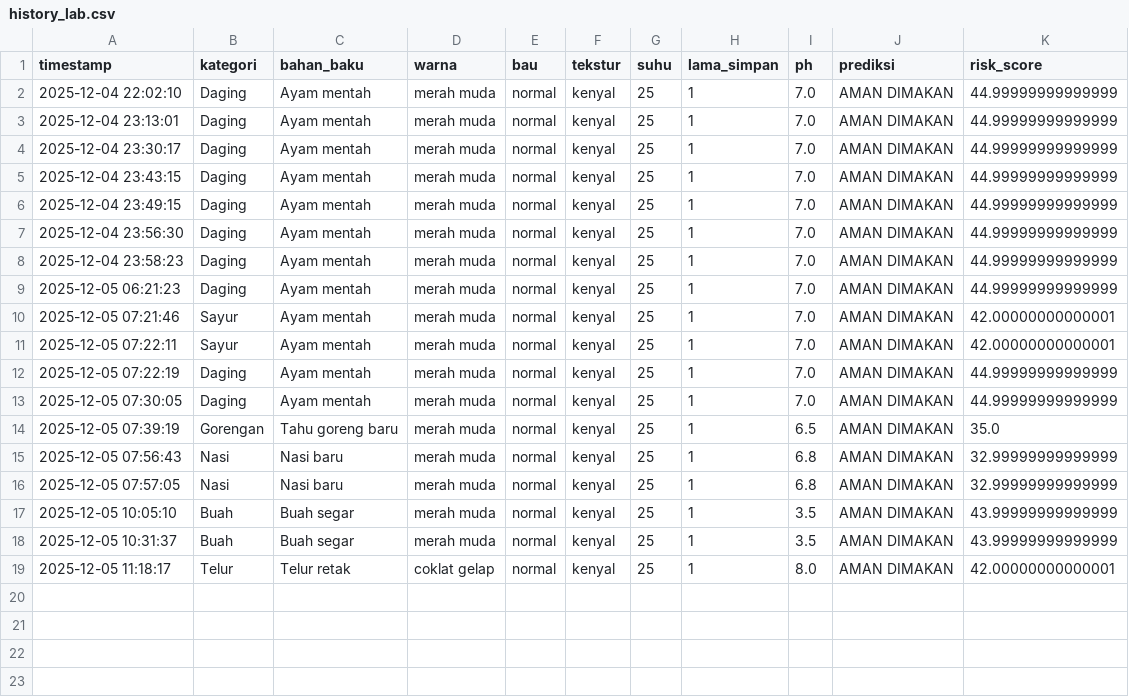
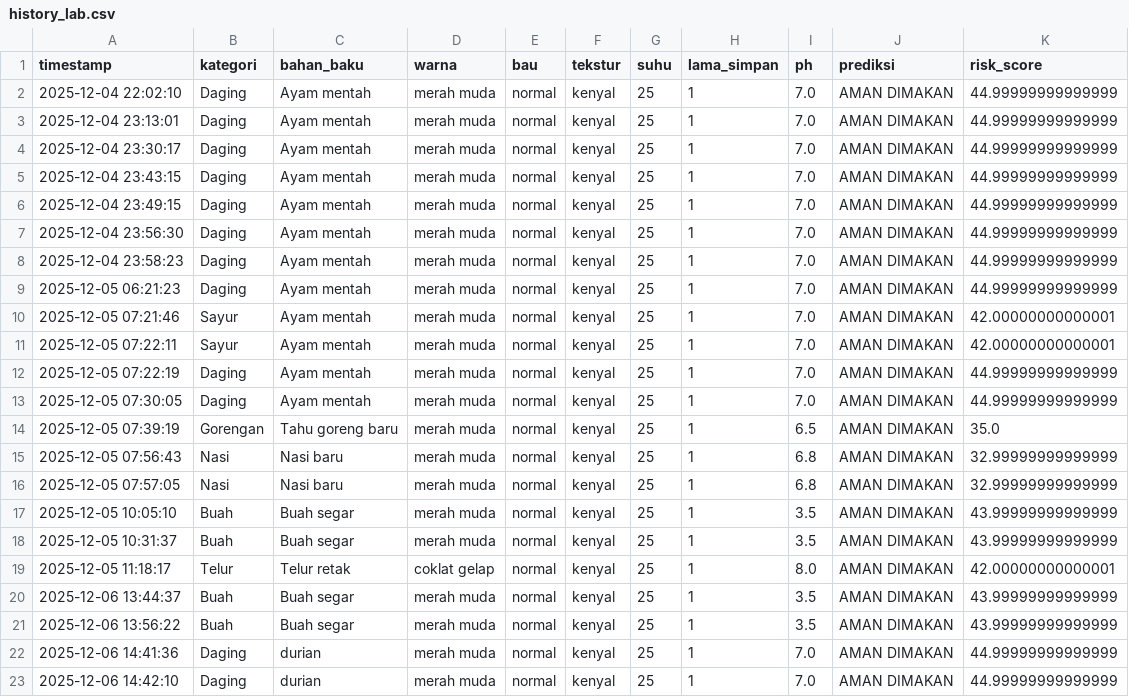
Before and after one commit to zzrftixx/SistemKeputusanKelayakanPangan_teknikpangan, a CSV file: history_lab.csv, drawn as a sheet.

```diff
--- a/history_lab.csv
+++ b/history_lab.csv
@@ -19 +19,5 @@ timestamp,kategori,bahan_baku,warna,bau,tekstur,suhu,lama_simpan,ph,prediksi,ris
 2025-12-05 11:18:17,Telur,Telur retak,coklat gelap,normal,kenyal,25,1,8.0,AMAN DIMAKAN,42.00000000000001
+2025-12-06 13:44:37,Buah,Buah segar,merah muda,normal,kenyal,25,1,3.5,AMAN DIMAKAN,43.99999999999999
+2025-12-06 13:56:22,Buah,Buah segar,merah muda,normal,kenyal,25,1,3.5,AMAN DIMAKAN,43.99999999999999
+2025-12-06 14:41:36,Daging,durian,merah muda,normal,kenyal,25,1,7.0,AMAN DIMAKAN,44.99999999999999
+2025-12-06 14:42:10,Daging,durian,merah muda,normal,kenyal,25,1,7.0,AMAN DIMAKAN,44.99999999999999
```
Also changed, not shown: 2 other files.
